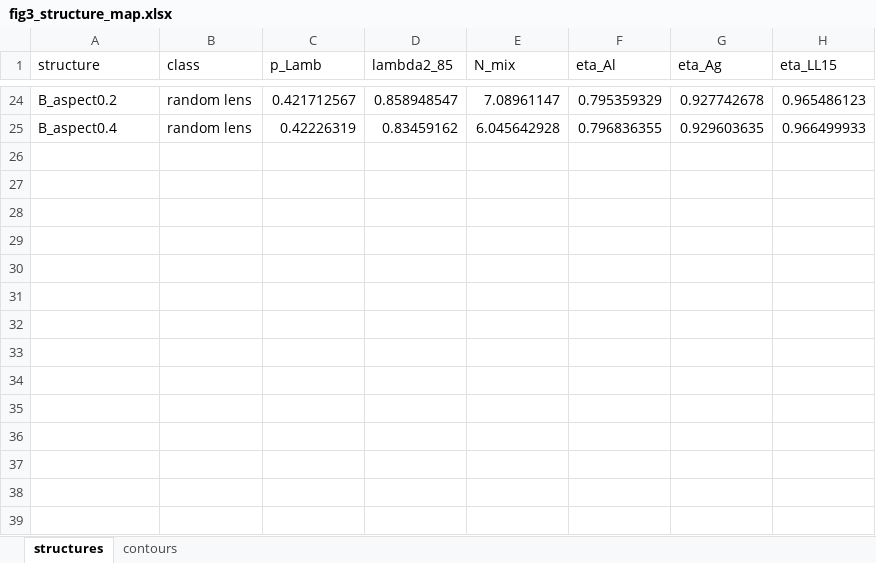
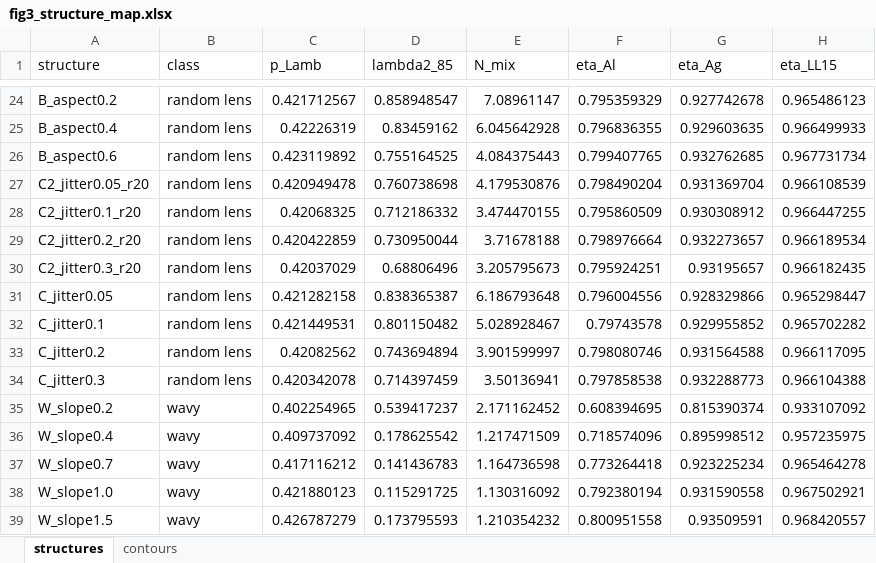
Before and after one commit to jjoono/OLED-, an Excel workbook: figures_oe/fig3_structure_map.xlsx, sheet structures, drawn as a sheet; only a part is shown, gaps mark what is left out; values as stored, in another font and other column widths than the file's, no borders; the diff names each change by its address in the sheet, - before the commit and + after, or states it on an @@ line.

```diff
--- a/figures_oe/fig3_structure_map.xlsx (sheet structures)
+++ b/figures_oe/fig3_structure_map.xlsx (sheet structures)
+row 26: B_aspect0.6 | random lens | 0.423119892 | 0.755164525 | 4.084375443 | 0.799407765 | 0.932762685 | 0.967731734
+row 27: C2_jitter0.05_r20 | random lens | 0.420949478 | 0.760738698 | 4.179530876 | 0.798490204 | 0.931369704 | 0.966108539
+row 28: C2_jitter0.1_r20 | random lens | 0.42068325 | 0.712186332 | 3.474470155 | 0.795860509 | 0.930308912 | 0.966447255
+row 29: C2_jitter0.2_r20 | random lens | 0.420422859 | 0.730950044 | 3.71678188 | 0.798976664 | 0.932273657 | 0.966189534
+row 30: C2_jitter0.3_r20 | random lens | 0.42037029 | 0.68806496 | 3.205795673 | 0.795924251 | 0.93195657 | 0.966182435
+row 31: C_jitter0.05 | random lens | 0.421282158 | 0.838365387 | 6.186793648 | 0.796004556 | 0.928329866 | 0.965298447
+row 32: C_jitter0.1 | random lens | 0.421449531 | 0.801150482 | 5.028928467 | 0.79743578 | 0.929955852 | 0.965702282
+row 33: C_jitter0.2 | random lens | 0.42082562 | 0.743694894 | 3.901599997 | 0.798080746 | 0.931564588 | 0.966117095
+row 34: C_jitter0.3 | random lens | 0.420342078 | 0.714397459 | 3.50136941 | 0.797858538 | 0.932288773 | 0.966104388
+row 35: W_slope0.2 | wavy | 0.402254965 | 0.539417237 | 2.171162452 | 0.608394695 | 0.815390374 | 0.933107092
+row 36: W_slope0.4 | wavy | 0.409737092 | 0.178625542 | 1.217471509 | 0.718574096 | 0.895998512 | 0.957235975
+row 37: W_slope0.7 | wavy | 0.417116212 | 0.141436783 | 1.164736598 | 0.773264418 | 0.923225234 | 0.965464278
+row 38: W_slope1.0 | wavy | 0.421880123 | 0.115291725 | 1.130316092 | 0.792380194 | 0.931590558 | 0.967502921
+row 39: W_slope1.5 | wavy | 0.426787279 | 0.173795593 | 1.210354232 | 0.800951558 | 0.93509591 | 0.968420557
```
Also changed, not shown: figures_oe/fig1_mixing_concept.xlsx, figures_oe/fig2_reduced_model.xlsx, 32 other files.
